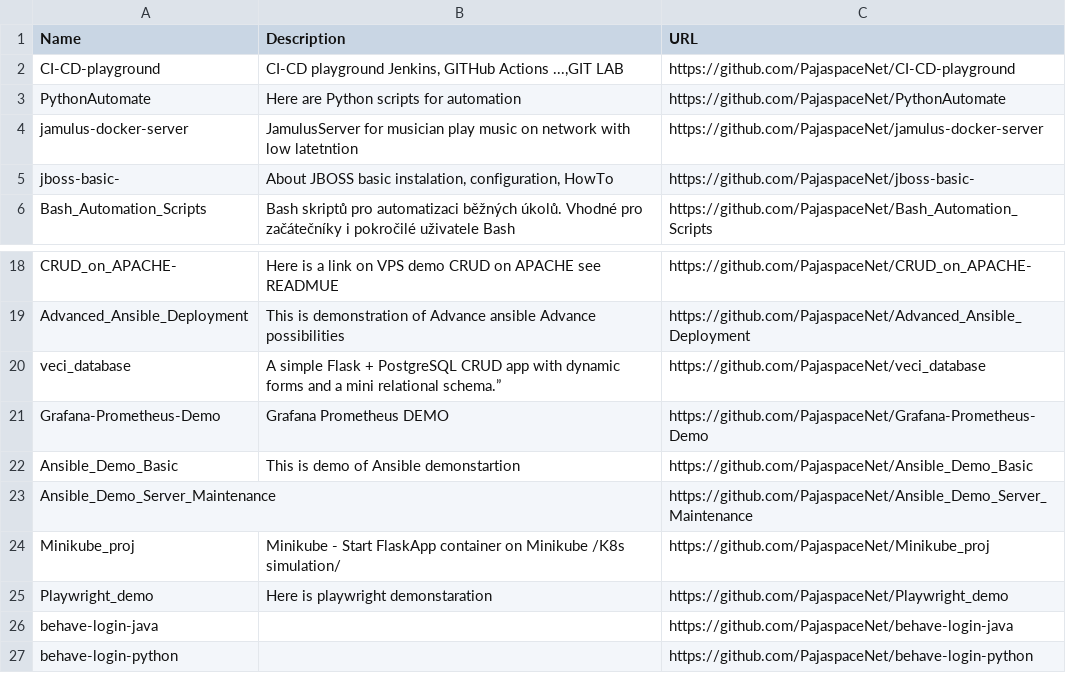
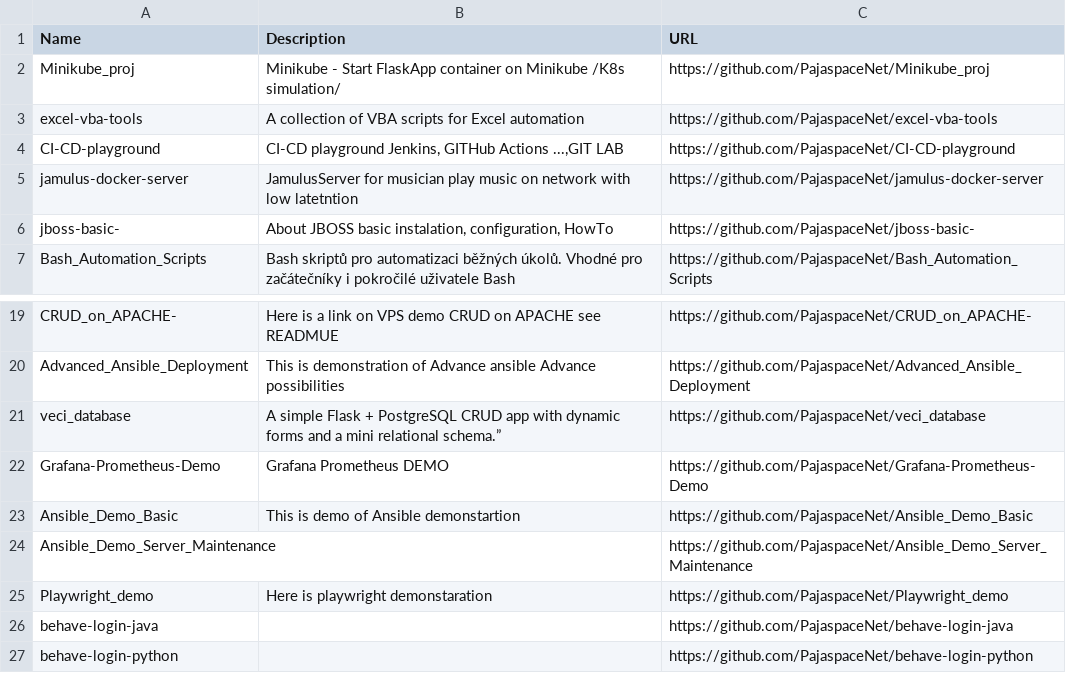
Before and after one commit to PajaspaceNet/CI-CD-playground, a CSV file: repos.csv, drawn as a sheet; only a part is shown, gaps mark what is left out.

```diff
--- a/repos.csv
+++ b/repos.csv
@@ -1,4 +1,5 @@
 Name,Description,URL
+"Minikube_proj","Minikube -  Start FlaskApp container on Minikube /K8s simulation/","https://github.com/PajaspaceNet/Minikube_proj"
+"excel-vba-tools","A collection of VBA scripts for Excel automation ","https://github.com/PajaspaceNet/excel-vba-tools"
 "CI-CD-playground","CI-CD playground Jenkins, GITHub Actions ...,GIT LAB","https://github.com/PajaspaceNet/CI-CD-playground"
-"PythonAutomate","Here are Python scripts for automation","https://github.com/PajaspaceNet/PythonAutomate"
 "jamulus-docker-server","JamulusServer for musician play music on network with low latetntion","https://github.com/PajaspaceNet/jamulus-docker-server"
@@ -23,3 +24,2 @@ Name,Description,URL
 "Ansible_Demo_Server_Maintenance","","https://github.com/PajaspaceNet/Ansible_Demo_Server_Maintenance"
-"Minikube_proj","Minikube -  Start FlaskApp container on Minikube /K8s simulation/","https://github.com/PajaspaceNet/Minikube_proj"
 "Playwright_demo","Here is playwright demonstaration","https://github.com/PajaspaceNet/Playwright_demo"
```
Also changed, not shown: 1 other file.
